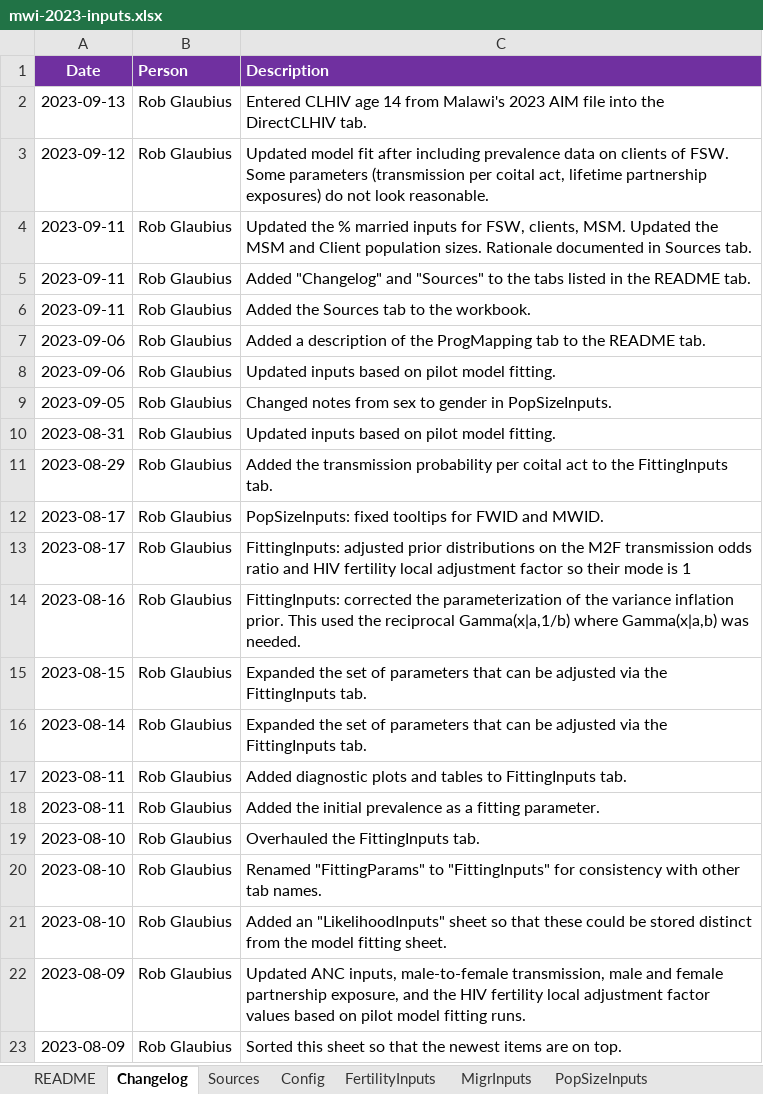
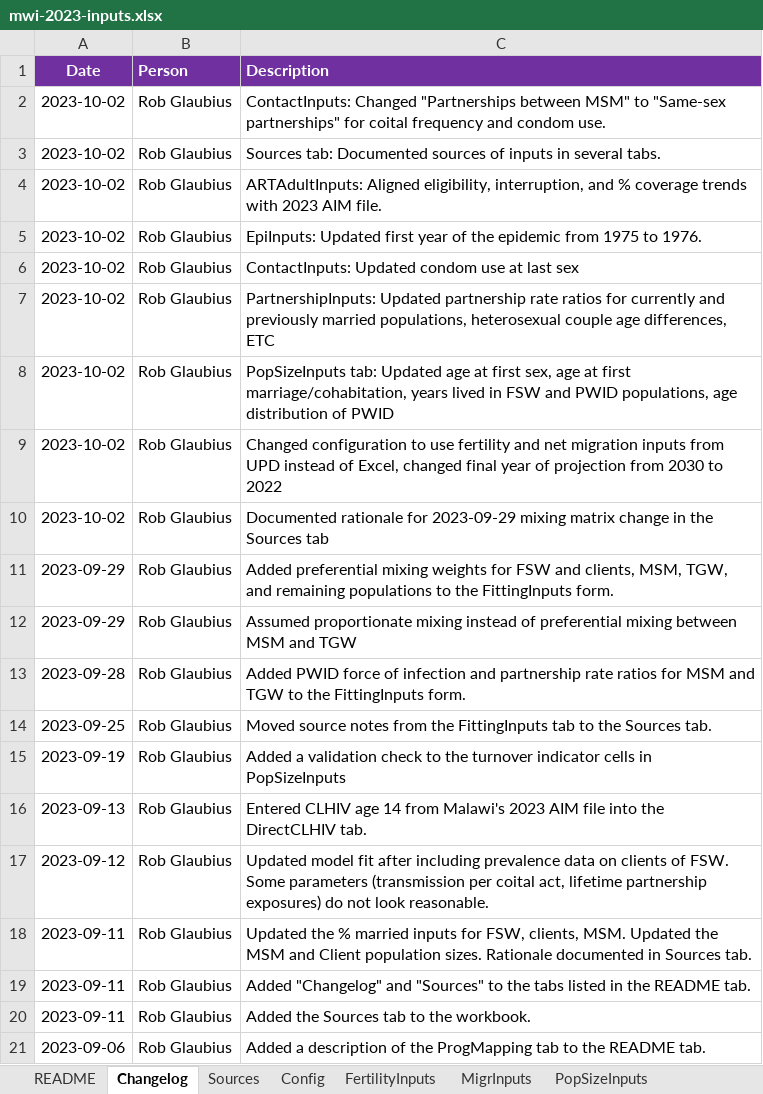
Before and after one commit to rlglaubius/GoalsARMPython, an Excel workbook: inputs/mwi-2023-inputs.xlsx, sheet Changelog, drawn as a sheet; only a part is shown; the shorter side is filled out with more unchanged rows; values as stored, in another font and other column widths than the file's, no borders; the diff names each change by its address in the sheet, - before the commit and + after, or states it on an @@ line.

Commit message:
Updated Malawi model inputs to the latest model fit.

```diff
--- a/inputs/mwi-2023-inputs.xlsx (sheet Changelog)
+++ b/inputs/mwi-2023-inputs.xlsx (sheet Changelog)
+row 2: 2023-10-02 | Rob Glaubius | ContactInputs: Changed "Partnerships between MSM" to "Same-sex partnerships" for coital frequency and condom use.
+row 3: 2023-10-02 | Rob Glaubius | Sources tab: Documented sources of inputs in several tabs.
+row 4: 2023-10-02 | Rob Glaubius | ARTAdultInputs: Aligned eligibility, interruption, and % coverage trends with 2023 AIM file.
+row 5: 2023-10-02 | Rob Glaubius | EpiInputs: Updated first year of the epidemic from 1975 to 1976.
+row 6: 2023-10-02 | Rob Glaubius | ContactInputs: Updated condom use at last sex
+row 7: 2023-10-02 | Rob Glaubius | PartnershipInputs: Updated partnership rate ratios for currently and previously married populations, heterosexual couple age differences, ETC
+row 8: 2023-10-02 | Rob Glaubius | PopSizeInputs tab: Updated age at first sex, age at first marriage/cohabitation, years lived in FSW and PWID populations, age distribution of PWID
+row 9: 2023-10-02 | Rob Glaubius | Changed configuration to use fertility and net migration inputs from UPD instead of Excel, changed final year of projection from 2030 to 2022
+row 10: 2023-10-02 | Rob Glaubius | Documented rationale for 2023-09-29 mixing matrix change in the Sources tab
+row 11: 2023-09-29 | Rob Glaubius | Added preferential mixing weights for FSW and clients, MSM, TGW, and remaining populations to the FittingInputs form.
+row 12: 2023-09-29 | Rob Glaubius | Assumed proportionate mixing instead of preferential mixing between MSM and TGW
+row 13: 2023-09-28 | Rob Glaubius | Added PWID force of infection and partnership rate ratios for MSM and TGW to the FittingInputs form.
+row 14: 2023-09-25 | Rob Glaubius | Moved source notes from the FittingInputs tab to the Sources tab.
+row 15: 2023-09-19 | Rob Glaubius | Added a validation check to the turnover indicator cells in PopSizeInputs
```
Also changed, not shown: sheet DirectIncidenceInputs, sheet ARTAdultInputs, sheet PartnershipInputs, sheet ContactInputs, sheet Sources, sheet FittingInputs, 6 more sheets, formulas that keep their value, charts or pictures.
